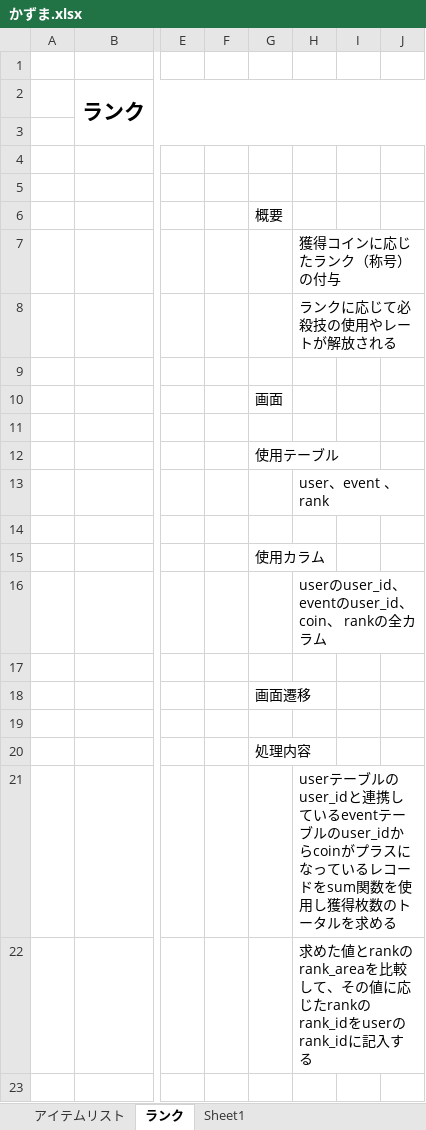
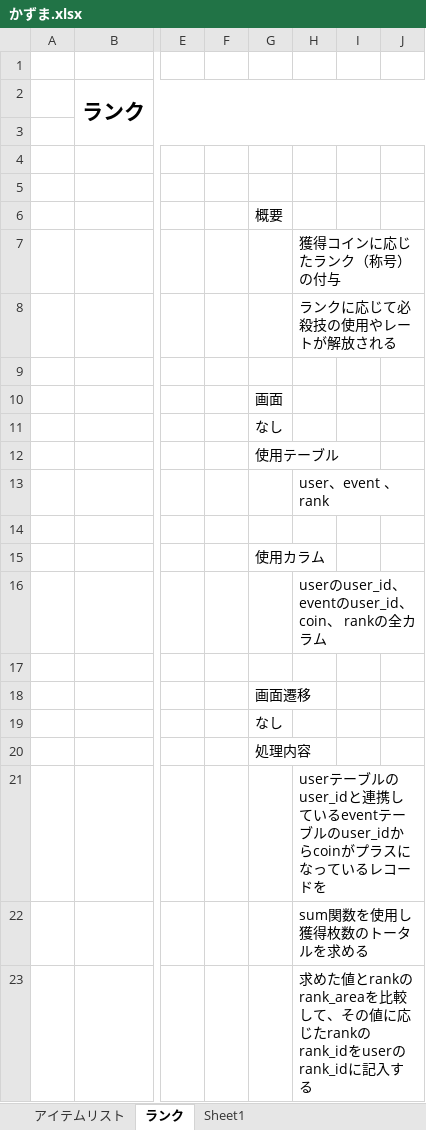
Before and after one commit to miyagiryusei/Excel, an Excel workbook: かずま.xlsx, sheet ランク, drawn as a sheet; only a part is shown, gaps mark what is left out; values as stored, in another font and other column widths than the file's, no borders; rows hold the shown columns only; the diff names each change by its address in the sheet, - before the commit and + after, or states it on an @@ line.

Commit message:
Excel更新

```diff
--- a/かずま.xlsx (sheet ランク)
+++ b/かずま.xlsx (sheet ランク)
-G11: (empty)
+G11: なし
-G19: (empty)
+G19: なし
-H21: …コードをsum関数を使用し獲得枚数のトータルを求める
+H21: …コードを
+row 22:  |  |  |  |  | sum関数を使用し獲得枚数のトータルを求める
```
Also changed, not shown: sheet アイテムリスト.
